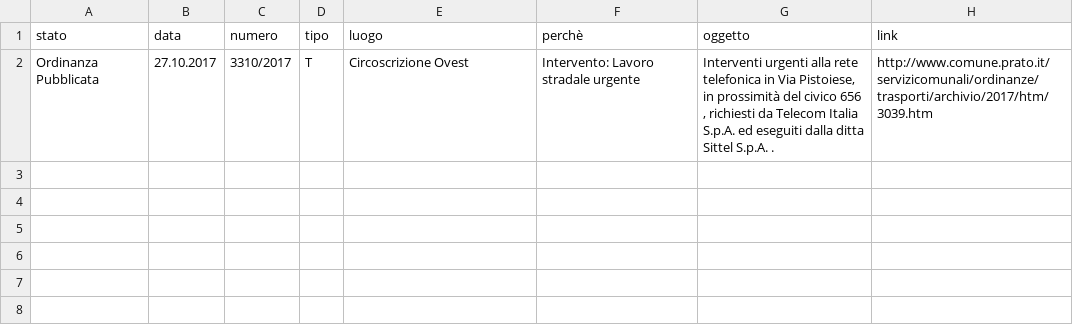
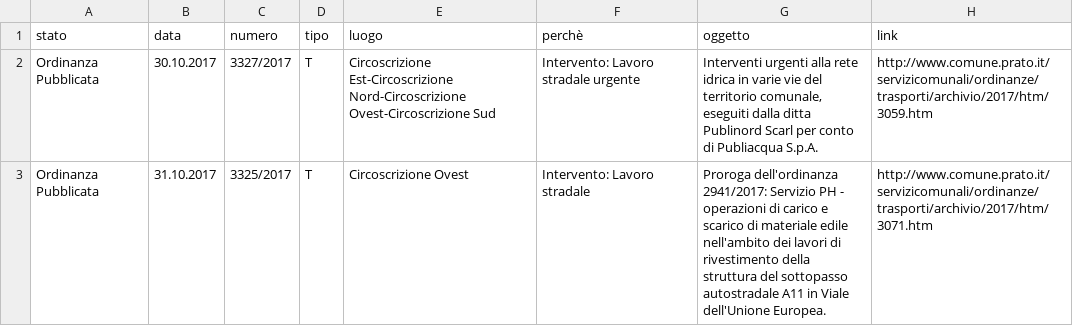
Before and after one commit to iltempe/pratovia, a CSV file: dati_mobilità_2017.csv, drawn as a sheet.

```diff
--- a/dati_mobilità_2017.csv
+++ b/dati_mobilità_2017.csv
@@ -1,2 +1,3 @@
 stato,data,numero,tipo,luogo,perchè,oggetto,link
-Ordinanza Pubblicata,27.10.2017,3310/2017,T,Circoscrizione Ovest,Intervento: Lavoro stradale urgente,"Interventi urgenti alla rete telefonica in  Via Pistoiese, in prossimità del civico 656 , richiesti da Telecom Italia S.p.A. ed eseguiti dalla ditta Sittel S.p.A. .",http://www.comune.prato.it/servizicomunali/ordinanze/trasporti/archivio/2017/htm/3039.htm
+Ordinanza Pubblicata,30.10.2017,3327/2017,T,Circoscrizione Est-Circoscrizione Nord-Circoscrizione Ovest-Circoscrizione Sud,Intervento: Lavoro stradale urgente,"Interventi urgenti alla rete idrica in varie vie del territorio comunale, eseguiti dalla ditta Publinord Scarl per conto di Publiacqua S.p.A.",http://www.comune.prato.it/servizicomunali/ordinanze/trasporti/archivio/2017/htm/3059.htm
+Ordinanza Pubblicata,31.10.2017,3325/2017,T,Circoscrizione Ovest,Intervento: Lavoro stradale,Proroga dell'ordinanza 2941/2017: Servizio PH - operazioni di carico e scarico di materiale edile nell'ambito dei lavori di rivestimento della struttura del sottopasso autostradale A11 in Viale dell'Unione Europea.,http://www.comune.prato.it/servizicomunali/ordinanze/trasporti/archivio/2017/htm/3071.htm
```
Also changed, not shown: 3 other files.
